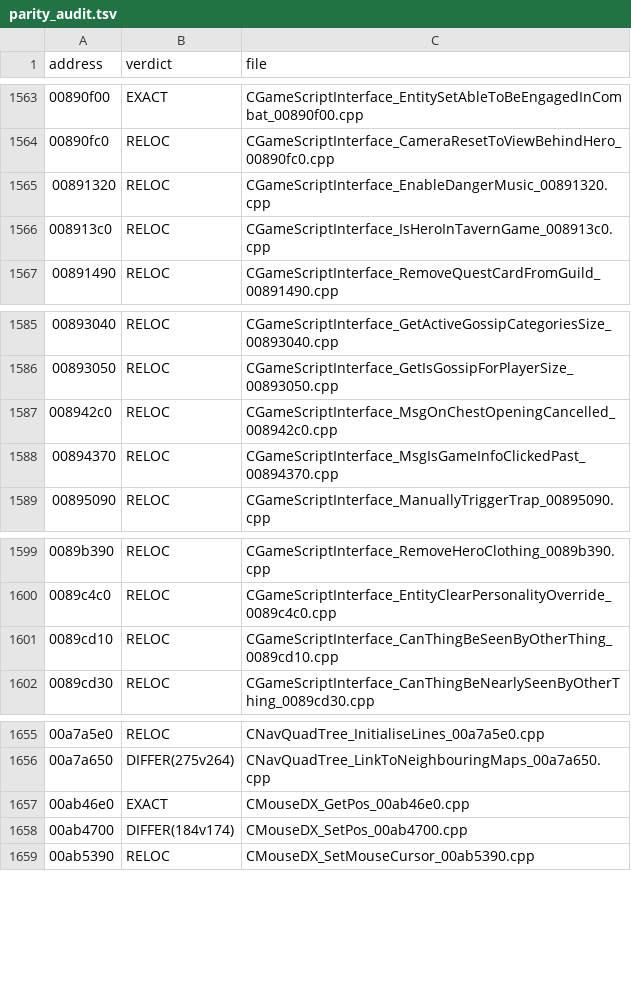
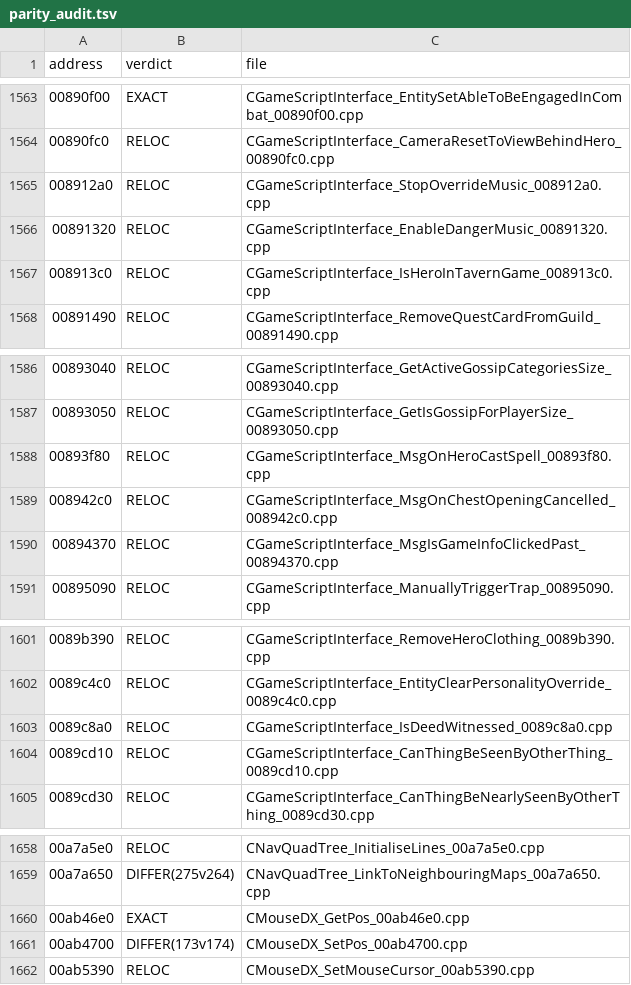
Before and after one commit to BuffJesus/FableDecomp, a TSV file: rebuild/compile-gate/parity_audit.tsv, drawn as a sheet; only a part is shown, gaps mark what is left out.

```diff
--- a/rebuild/compile-gate/parity_audit.tsv
+++ b/rebuild/compile-gate/parity_audit.tsv
@@ -1564,2 +1564,3 @@ address	verdict	file
 00890fc0	RELOC	CGameScriptInterface_CameraResetToViewBehindHero_00890fc0.cpp
+008912a0	RELOC	CGameScriptInterface_StopOverrideMusic_008912a0.cpp
 00891320	RELOC	CGameScriptInterface_EnableDangerMusic_00891320.cpp
@@ -1586,2 +1587,3 @@ address	verdict	file
 00893050	RELOC	CGameScriptInterface_GetIsGossipForPlayerSize_00893050.cpp
+00893f80	RELOC	CGameScriptInterface_MsgOnHeroCastSpell_00893f80.cpp
 008942c0	RELOC	CGameScriptInterface_MsgOnChestOpeningCancelled_008942c0.cpp
@@ -1600,2 +1602,3 @@ address	verdict	file
 0089c4c0	RELOC	CGameScriptInterface_EntityClearPersonalityOverride_0089c4c0.cpp
+0089c8a0	RELOC	CGameScriptInterface_IsDeedWitnessed_0089c8a0.cpp
 0089cd10	RELOC	CGameScriptInterface_CanThingBeSeenByOtherThing_0089cd10.cpp
@@ -1657,3 +1660,3 @@ address	verdict	file
 00ab46e0	EXACT	CMouseDX_GetPos_00ab46e0.cpp
-00ab4700	DIFFER(184v174)	CMouseDX_SetPos_00ab4700.cpp
+00ab4700	DIFFER(173v174)	CMouseDX_SetPos_00ab4700.cpp
 00ab5390	RELOC	CMouseDX_SetMouseCursor_00ab5390.cpp
```
Also changed, not shown: 1 other file.
